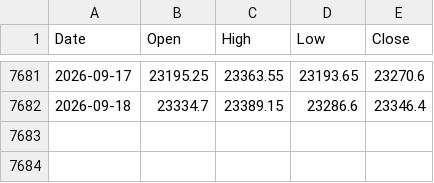
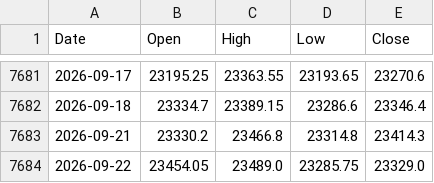
Before and after one commit to chris124839/astro-nifty-dashboard, a CSV file: data/nifty_ohlc.csv, drawn as a sheet; only a part is shown, gaps mark what is left out.

```diff
--- a/data/nifty_ohlc.csv
+++ b/data/nifty_ohlc.csv
@@ -7682 +7682,3 @@ Date,Open,High,Low,Close
 2026-09-18,23334.7,23389.15,23286.6,23346.4
+2026-09-21,23330.2,23466.8,23314.8,23414.3
+2026-09-22,23454.05,23489.0,23285.75,23329.0
```
Also changed, not shown: 1 other file.
